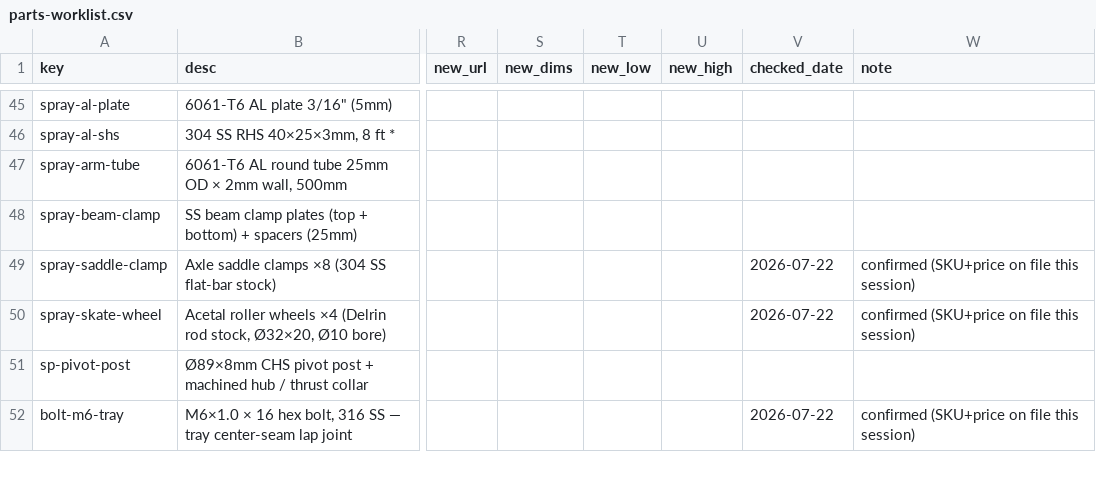
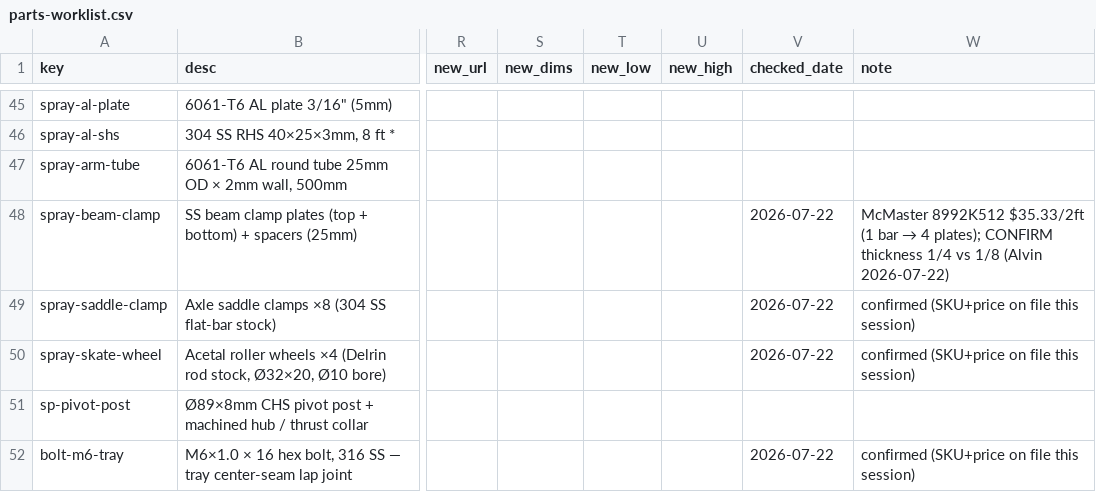
Before and after one commit to alvinr/tbs, a CSV file: parts-worklist.csv, drawn as a sheet; only a part is shown, gaps mark what is left out; the diff names each change by its address in the sheet, - before the commit and + after, or states it on an @@ line.

Commit message:
spray-beam-clamp: pin McMaster 8992K512 304 flat bar $35.33/2ft (1 bar → 4 plates)
2 ft is optimal — nothing else uses this bar and one 2ft covers the 4 clamp
plates. Switched from qty 4-ea fab to 1× 2ft bar; spray −$5/−$25 → grand_total
25507/31181/38726. Stamped price. ⚠ FLAGGED: 8992K512 thickness — the report
stack-up has 3mm plates but the price reads like 1/4"; need to confirm and either
keep 3mm or upgrade to 1/4" (+3.4mm/plate, re-check heights).

```diff
--- a/parts-worklist.csv
+++ b/parts-worklist.csv
-V48 (checked_date): (empty)
+V48 (checked_date): 2026-07-22
@@ W48 (note): (empty) → McMaster 8992K512 $35.33/2ft (1 bar → 4 plates); CONFIRM thickness 1/4 vs 1/8 (Alvin 2026-07-22) @@
```
Also changed, not shown: 8 other files.
